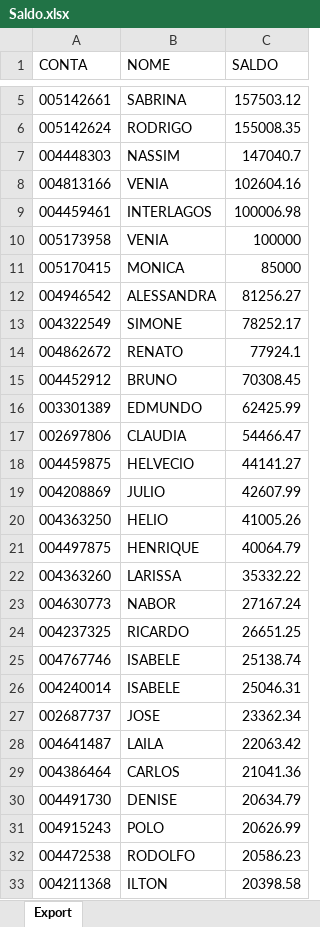
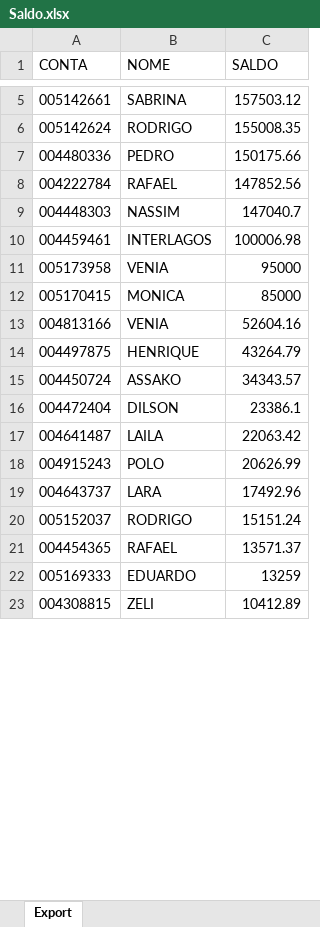
Before and after one commit to lauroteles/Mesa_de_opera-es, an Excel workbook: Saldo.xlsx, sheet Export, drawn as a sheet; only a part is shown, gaps mark what is left out; the shorter side is filled out with more unchanged rows; values as stored, in another font and other column widths than the file's, no borders; removed rows and columns are numbered as before the commit, all else as after; the diff covers the shown part only; the diff names each change by its address in the sheet, - before the commit and + after, or states it on an @@ line.

Commit message:
Add files via upload

```diff
--- a/Saldo.xlsx (sheet Export)
+++ b/Saldo.xlsx (sheet Export)
+row 7: 004480336 | PEDRO | 150175.66
+row 8: 004222784 | RAFAEL | 147852.56
-row 8: 004813166 | VENIA | 102604.16
-C11 (SALDO): 100000
+C11 (SALDO): 95000
-row 12: 004946542 | ALESSANDRA | 81256.27
-row 13: 004322549 | SIMONE | 78252.17
-row 14: 004862672 | RENATO | 77924.1
-row 15: 004452912 | BRUNO | 70308.45
-row 16: 003301389 | EDMUNDO | 62425.99
-row 17: 002697806 | CLAUDIA | 54466.47
-row 18: 004459875 | HELVECIO | 44141.27
-row 19: 004208869 | JULIO | 42607.99
-row 20: 004363250 | HELIO | 41005.26
+row 13: 004813166 | VENIA | 52604.16
-C14 (SALDO): 40064.79
+C14 (SALDO): 43264.79
-row 22: 004363260 | LARISSA | 35332.22
-row 23: 004630773 | NABOR | 27167.24
-row 24: 004237325 | RICARDO | 26651.25
-row 25: 004767746 | ISABELE | 25138.74
-row 26: 004240014 | ISABELE | 25046.31
-row 27: 002687737 | JOSE | 23362.34
+row 15: 004450724 | ASSAKO | 34343.57
+row 16: 004472404 | DILSON | 23386.1
-row 29: 004386464 | CARLOS | 21041.36
-row 30: 004491730 | DENISE | 20634.79
-row 32: 004472538 | RODOLFO | 20586.23
-row 33: 004211368 | ILTON | 20398.58
```
Also changed, not shown: 30 added rows and 20 removed rows elsewhere in this sheet.
